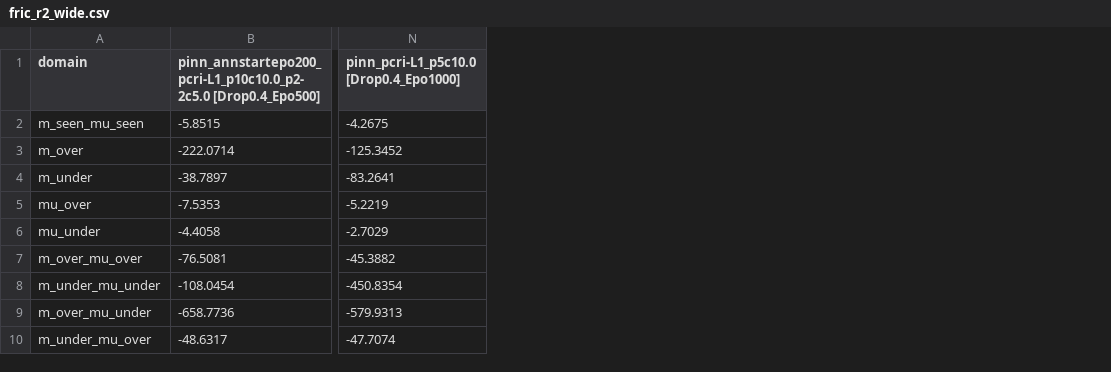
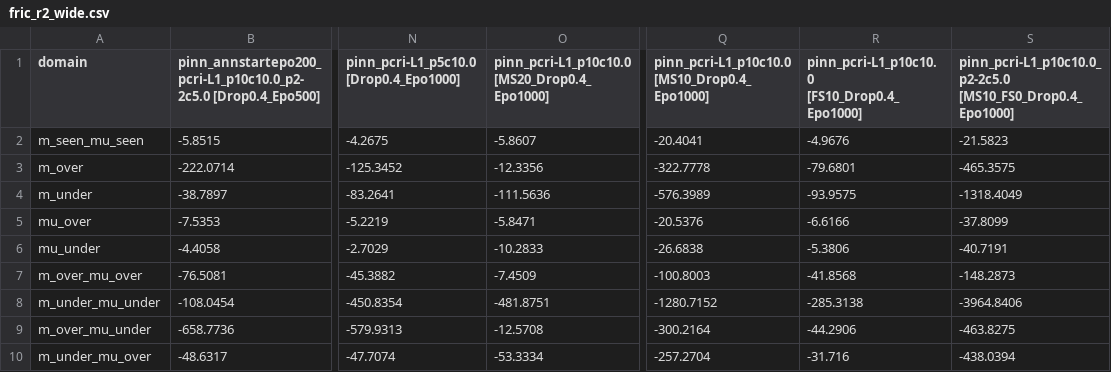
Before and after one commit to koyo-8144/offline_training_phypush, a CSV file: comparison_results/fric_r2_wide.csv, drawn as a sheet; only a part is shown, gaps mark what is left out; the diff names each change by its address in the sheet, - before the commit and + after, or states it on an @@ line.

```diff
--- a/comparison_results/fric_r2_wide.csv
+++ b/comparison_results/fric_r2_wide.csv
+column O, rows 1-10: pinn_pcri-L1_p10c10.0 [MS20_Drop0.4_Epo1000] | -5.8607 | -12.3356 | -111.5636 | -5.8471 | -10.2833 | -7.4509 | -481.8751 | -12.5708 | -53.3334
+column Q, rows 1-10: pinn_pcri-L1_p10c10.0 [MS10_Drop0.4_Epo1000] | -20.4041 | -322.7778 | -576.3989 | -20.5376 | -26.6838 | -100.8003 | -1280.7152 | -300.2164 | -257.2704
+column R, rows 1-10: pinn_pcri-L1_p10c10.0 [FS10_Drop0.4_Epo1000] | -4.9676 | -79.6801 | -93.9575 | -6.6166 | -5.3806 | -41.8568 | -285.3138 | -44.2906 | -31.716
+column S, rows 1-10: pinn_pcri-L1_p10c10.0_p2-2c5.0 [MS10_FS0_Drop0.4_Epo1000] | -21.5823 | -465.3575 | -1318.4049 | -37.8099 | -40.7191 | -148.2873 | -3964.8406 | -463.8275 | -438.0394
```
Also changed, not shown: comparison_results/mass_nmae_wide.csv, comparison_results/mass_smape_wide.csv, 32 other files.
